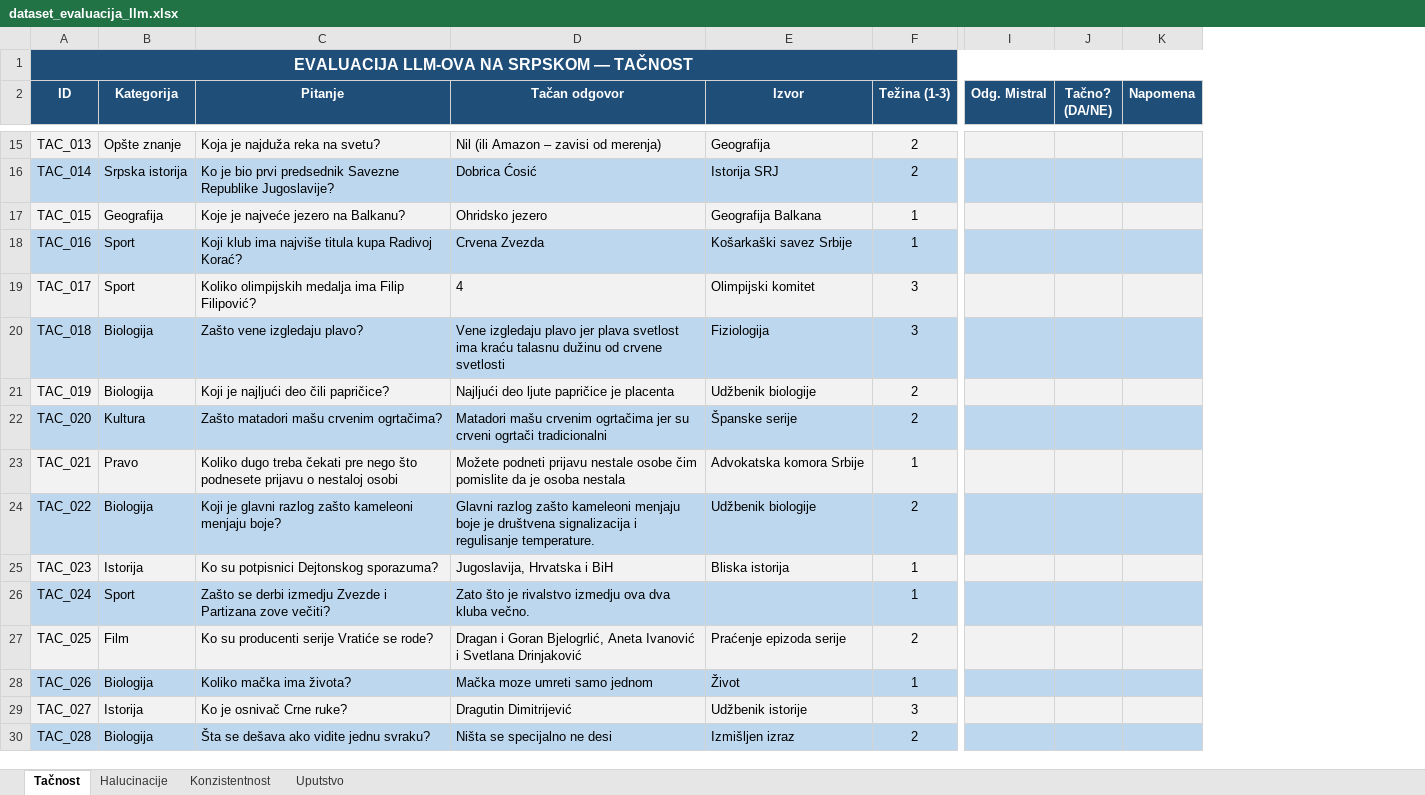
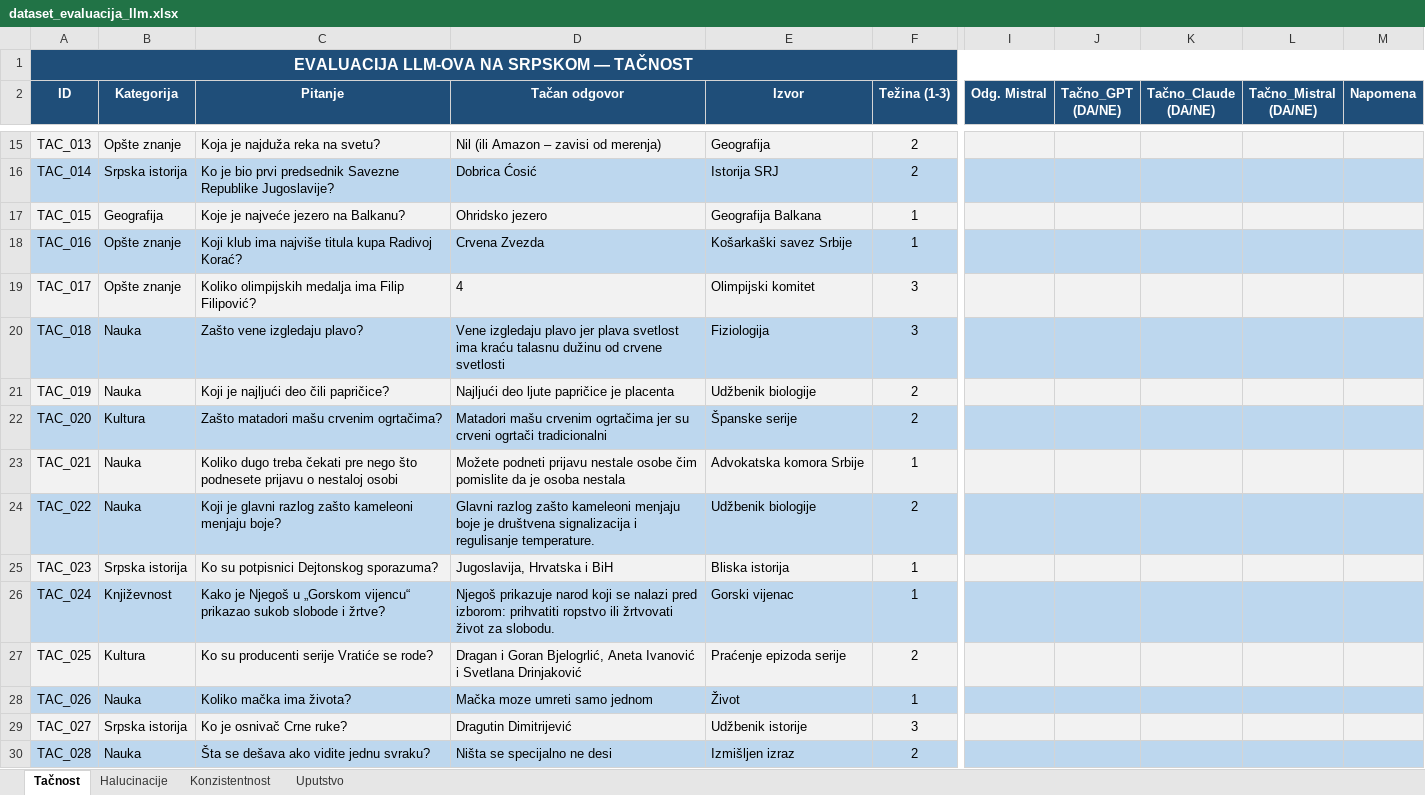
Before and after one commit to cofi24/Evaluacija-jezickih-modela, an Excel workbook: dataset_evaluacija_llm.xlsx, sheet Tačnost, drawn as a sheet; only a part is shown, gaps mark what is left out; values as stored, in another font and other column widths than the file's, no borders; removed rows and columns are numbered as before the commit, all else as after; the diff covers the shown part only; the diff names each change by its address in the sheet, - before the commit and + after, or states it on an @@ line.

```diff
--- a/dataset_evaluacija_llm.xlsx (sheet Tačnost)
+++ b/dataset_evaluacija_llm.xlsx (sheet Tačnost)
-column J (Tačno? (DA/NE)), empty
+column J (Tačno_GPT (DA/NE)), empty
+column K (Tačno_Claude (DA/NE)), empty
+column L (Tačno_Mistral (DA/NE)), empty
-B18:B19 (Kategorija): Sport
+B18:B19 (Kategorija): Opšte znanje
-B20:B21 (Kategorija): Biologija
+B20:B21 (Kategorija): Nauka
-B23 (Kategorija): Pravo
+B23 (Kategorija): Nauka
-B24 (Kategorija): Biologija
+B24 (Kategorija): Nauka
-B25 (Kategorija): Istorija
+B25 (Kategorija): Srpska istorija
-B26 (Kategorija): Sport
+B26 (Kategorija): Književnost
-C26 (Pitanje): Zašto se derbi izmedju Zvezde i Partizana zove večiti?
+C26 (Pitanje): Kako je Njegoš u „Gorskom vijencu“ prikazao sukob slobode i žrtve?
-D26 (Tačan odgovor): Zato što je rivalstvo izmedju ova dva kluba večno.
+D26 (Tačan odgovor): Njegoš prikazuje narod koji se nalazi pred izborom: prihvatiti ropstvo ili žrtvovati život za slobodu.
-E26 (Izvor): (empty)
+E26 (Izvor): Gorski vijenac
-B27 (Kategorija): Film
+B27 (Kategorija): Kultura
-B28 (Kategorija): Biologija
+B28 (Kategorija): Nauka
-B29 (Kategorija): Istorija
+B29 (Kategorija): Srpska istorija
-B30 (Kategorija): Biologija
+B30 (Kategorija): Nauka
```
Also changed, not shown: 79 edited cells elsewhere in this sheet, sheet Halucinacije, dataset_evaluacija_llm_sa_odgovorima.xlsx, 13 other files.
